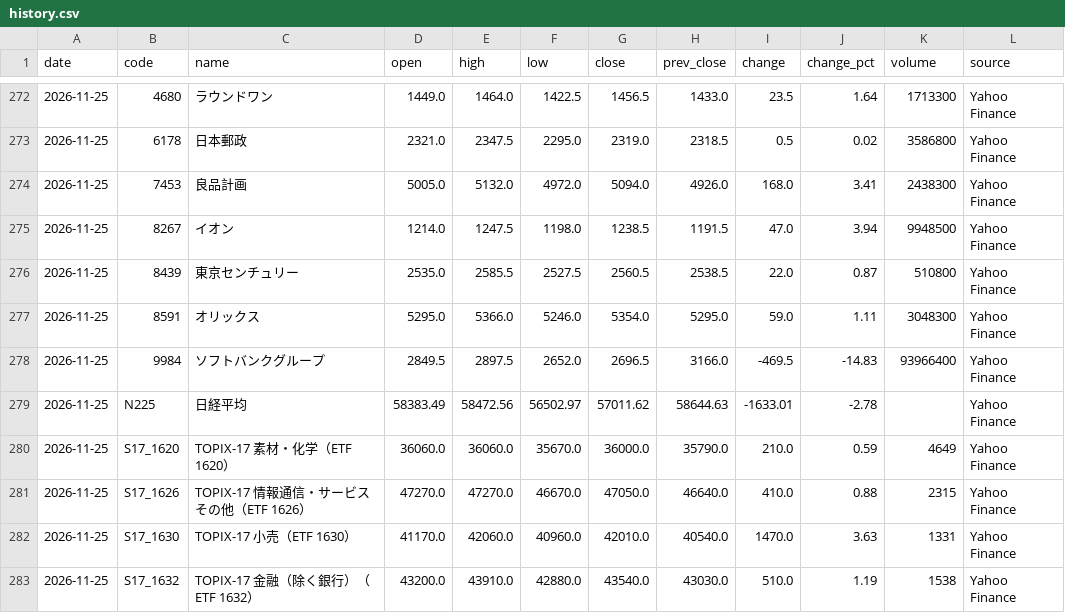
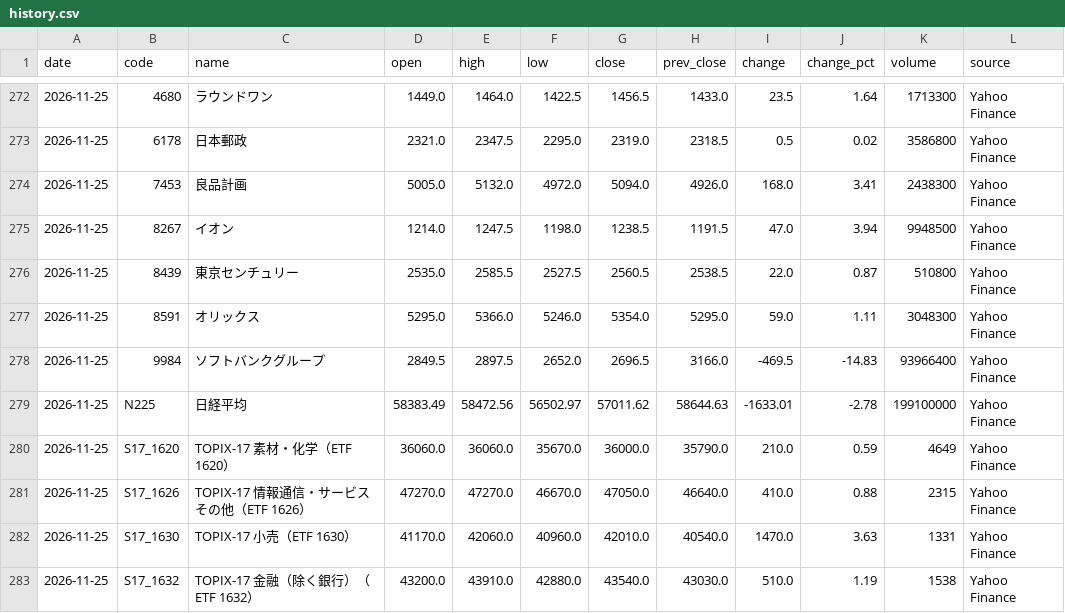
Before and after one commit to yuni10001/kabuka, a CSV file: data/history.csv, drawn as a sheet; only a part is shown, gaps mark what is left out.

```diff
--- a/data/history.csv
+++ b/data/history.csv
@@ -278,3 +278,3 @@ date,code,name,open,high,low,close,prev_close,change,change_pct,volume,source
 2026-11-25,9984,ソフトバンクグループ,2849.5,2897.5,2652.0,2696.5,3166.0,-469.5,-14.83,93966400,Yahoo Finance
-2026-11-25,N225,日経平均,58383.49,58472.56,56502.97,57011.62,58644.63,-1633.01,-2.78,,Yahoo Finance
+2026-11-25,N225,日経平均,58383.49,58472.56,56502.97,57011.62,58644.63,-1633.01,-2.78,199100000,Yahoo Finance
 2026-11-25,S17_1620,TOPIX-17 素材・化学（ETF 1620）,36060.0,36060.0,35670.0,36000.0,35790.0,210.0,0.59,4649,Yahoo Finance
```
Also changed, not shown: 1 other file.
